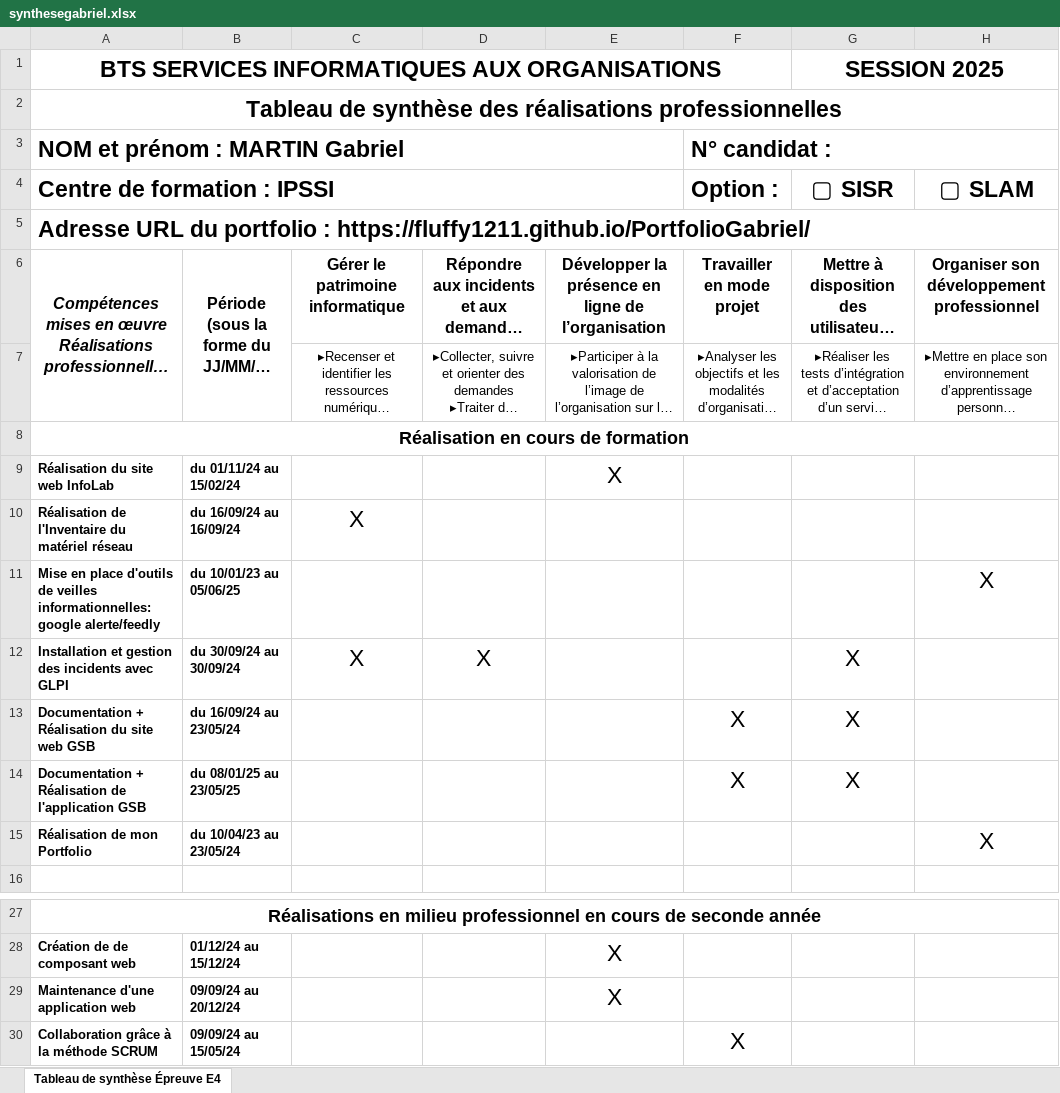
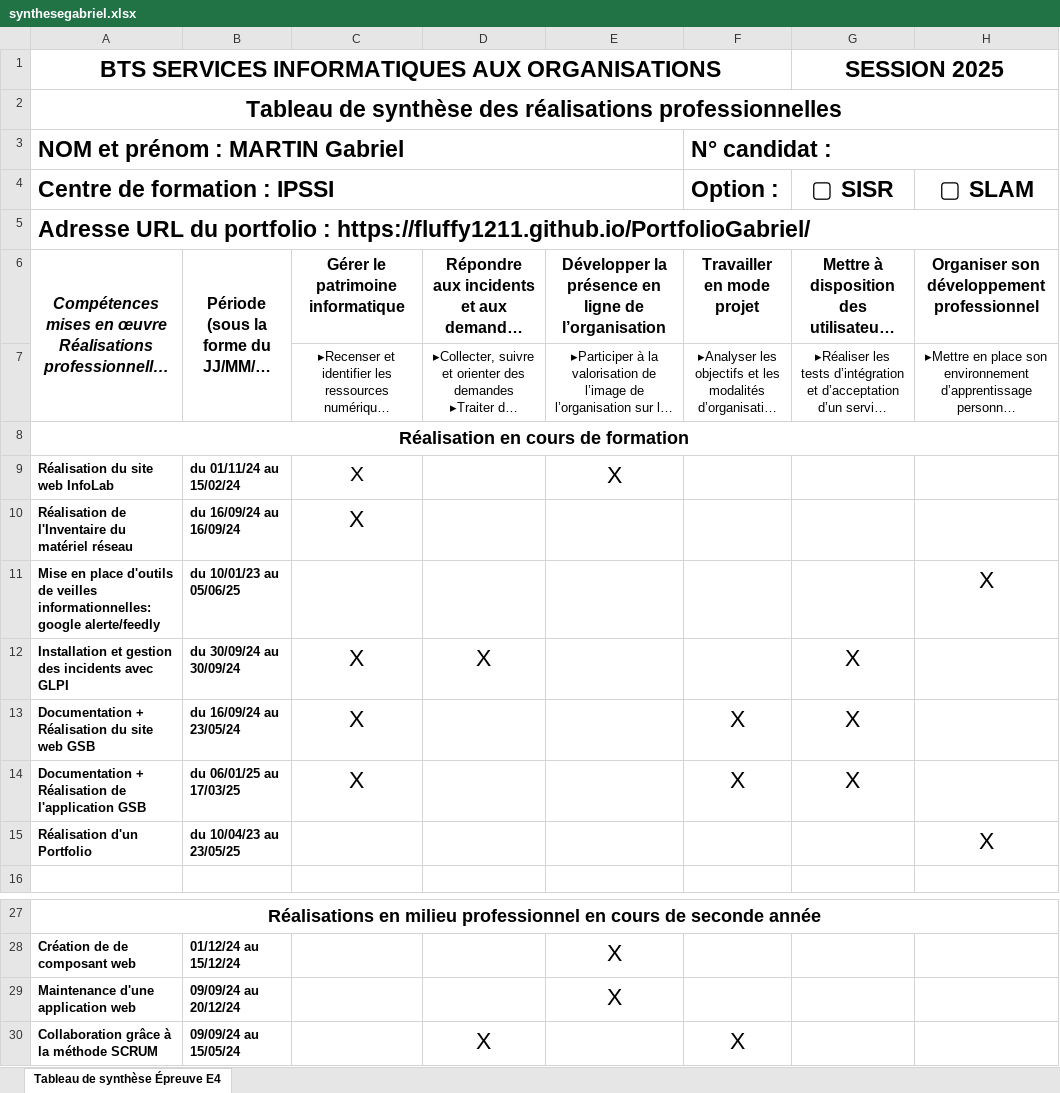
Before and after one commit to fluffy1211/PortfolioGabriel, an Excel workbook: assets/synthesegabriel.xlsx, sheet Tableau de synthèse Épreuve E4, drawn as a sheet; only a part is shown, gaps mark what is left out; long unchanged cells end in …; values as stored, in another font and other column widths than the file's, no borders; charts and pictures not drawn; the diff names each change by its address in the sheet, - before the commit and + after, or states it on an @@ line.

```diff
--- a/assets/synthesegabriel.xlsx (sheet Tableau de synthèse Épreuve E4)
+++ b/assets/synthesegabriel.xlsx (sheet Tableau de synthèse Épreuve E4)
-C9: (empty)
+C9: X
-C13:C14: (empty)
+C13:C14: X
-B14: du 08/01/25 au 23/05/25
+B14: du 06/01/25 au 17/03/25
-A15 (Centre de formation : IPSSI): Réalisation de mon Portfolio
+A15 (Centre de formation : IPSSI): Réalisation d'un Portfolio
-B15: du 10/04/23 au 23/05/24
+B15: du 10/04/23 au 23/05/25
-D30: (empty)
+D30: X
```
Also changed, not shown: 9 other files.
